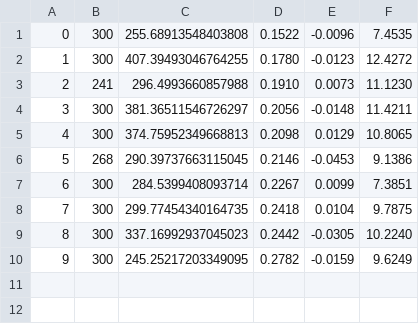
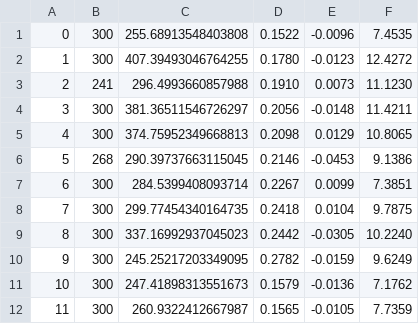
Before and after one commit to FYQ0919/DroneSoftControlRL, a CSV file: save_stat/a2c_stat.csv, drawn as a sheet; the diff names each change by its address in the sheet, - before the commit and + after, or states it on an @@ line.

```diff
--- a/save_stat/a2c_stat.csv
+++ b/save_stat/a2c_stat.csv
+row 11: 10 | 300 | 247.41898313551673 | 0.1579 | -0.0136 | 7.1762
+row 12: 11 | 300 | 260.9322412667987 | 0.1565 | -0.0105 | 7.7359
```
Also changed, not shown: 7 other files.
